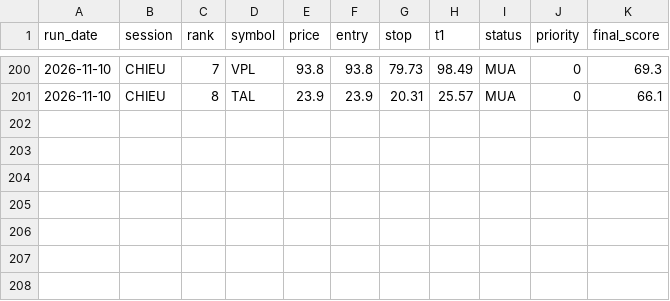
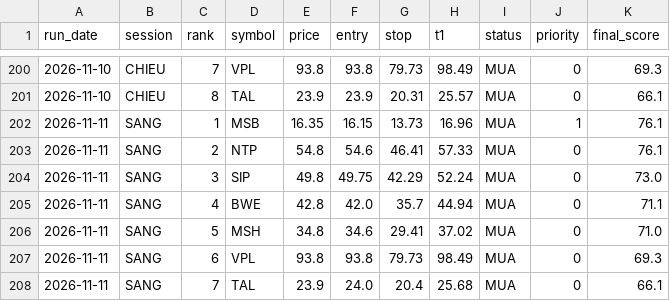
Before and after one commit to karenmanucian1-commits/Top-5-Co-Phieu-Hang-Ngay-Claude, a CSV file: data/picks_log_v2.csv, drawn as a sheet; only a part is shown, gaps mark what is left out.

```diff
--- a/data/picks_log_v2.csv
+++ b/data/picks_log_v2.csv
@@ -201 +201,8 @@ run_date,session,rank,symbol,price,entry,stop,t1,status,priority,final_score
 2026-11-10,CHIEU,8,TAL,23.9,23.9,20.31,25.57,MUA,0,66.1
+2026-11-11,SANG,1,MSB,16.35,16.15,13.73,16.96,MUA,1,76.1
+2026-11-11,SANG,2,NTP,54.8,54.6,46.41,57.33,MUA,0,76.1
+2026-11-11,SANG,3,SIP,49.8,49.75,42.29,52.24,MUA,0,73.0
+2026-11-11,SANG,4,BWE,42.8,42.0,35.7,44.94,MUA,0,71.1
+2026-11-11,SANG,5,MSH,34.8,34.6,29.41,37.02,MUA,0,71.0
+2026-11-11,SANG,6,VPL,93.8,93.8,79.73,98.49,MUA,0,69.3
+2026-11-11,SANG,7,TAL,23.9,24.0,20.4,25.68,MUA,0,66.1
```
Also changed, not shown: data/picks_log.csv, 3 other files.
